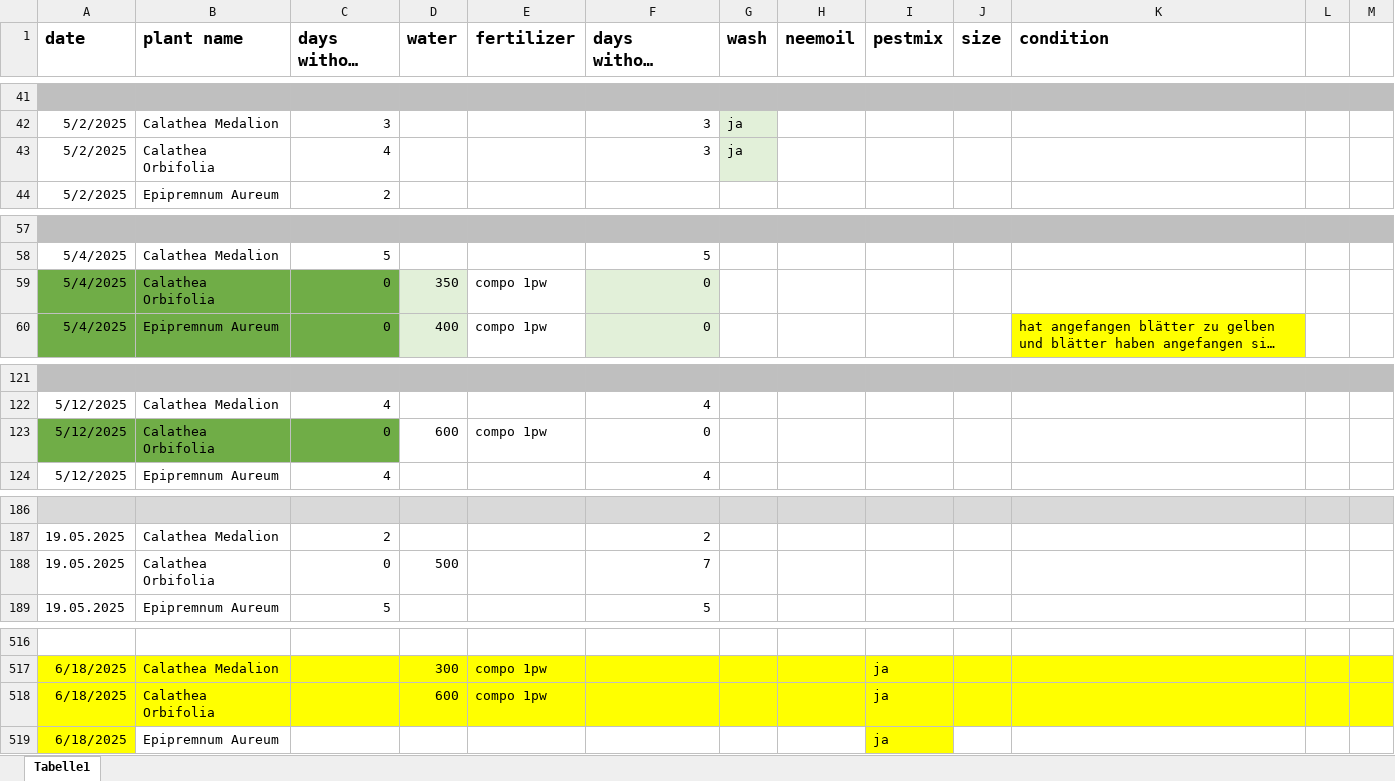
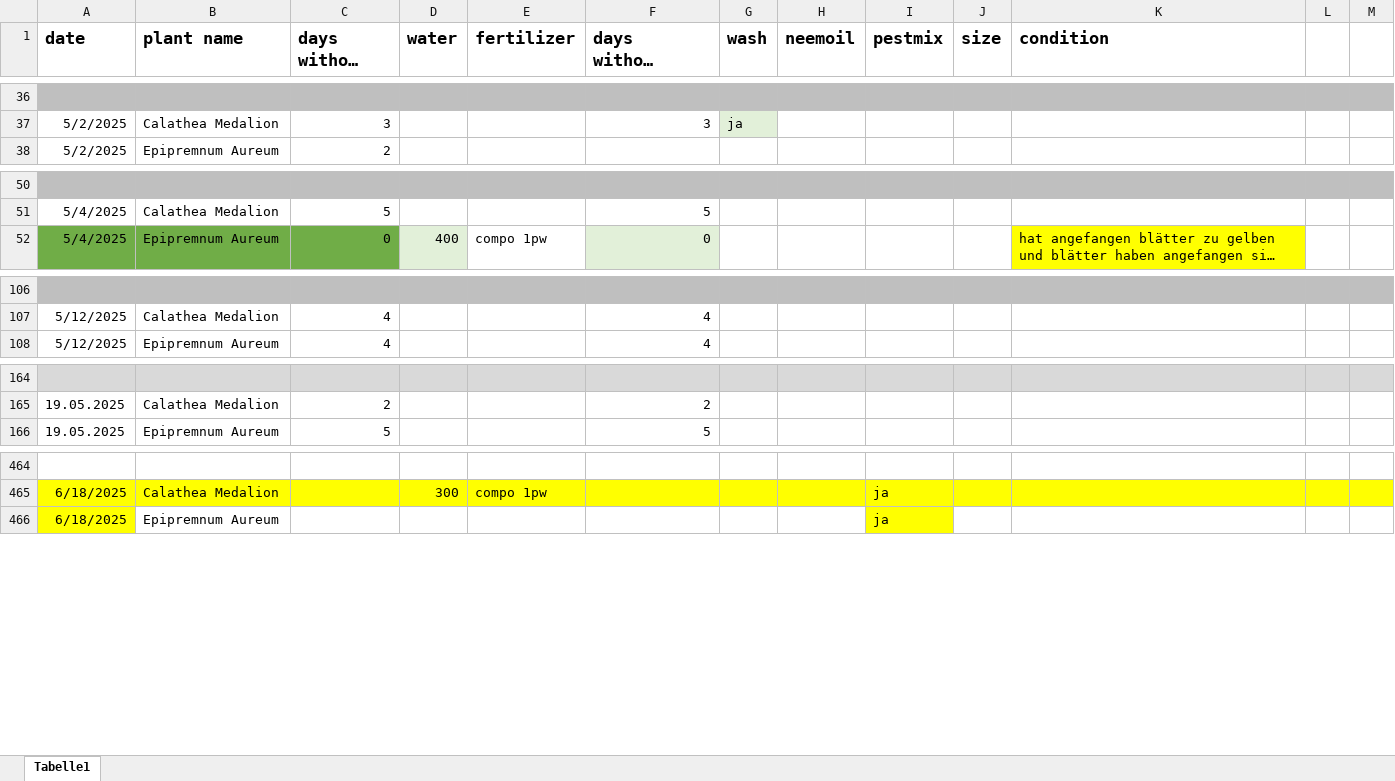
Before and after one commit to Iakithega/blumn, an Excel workbook: data/blumen_data.xlsx, sheet Tabelle1, drawn as a sheet; only a part is shown, gaps mark what is left out; long unchanged cells end in …; values as stored, in another font and other column widths than the file's, no borders; removed rows and columns are numbered as before the commit, all else as after; the diff covers the shown part only; the diff names each change by its address in the sheet, - before the commit and + after, or states it on an @@ line.

```diff
--- a/data/blumen_data.xlsx (sheet Tabelle1)
+++ b/data/blumen_data.xlsx (sheet Tabelle1)
-row 43: 5/2/2025 | Calathea Orbifolia | 4 |  |  | 3 | ja
-row 59: 5/4/2025 | Calathea Orbifolia | 0 | 350 | compo 1pw | 0
-row 123: 5/12/2025 | Calathea Orbifolia | 0 | 600 | compo 1pw | 0
-row 188: 19.05.2025 | Calathea Orbifolia | 0 | 500 |  | 7
-row 518: 6/18/2025 | Calathea Orbifolia |  | 600 | compo 1pw |  |  |  | ja
```
Also changed, not shown: 148 removed rows, 7 edited cells and cell formats elsewhere in this sheet, 3 other files.
